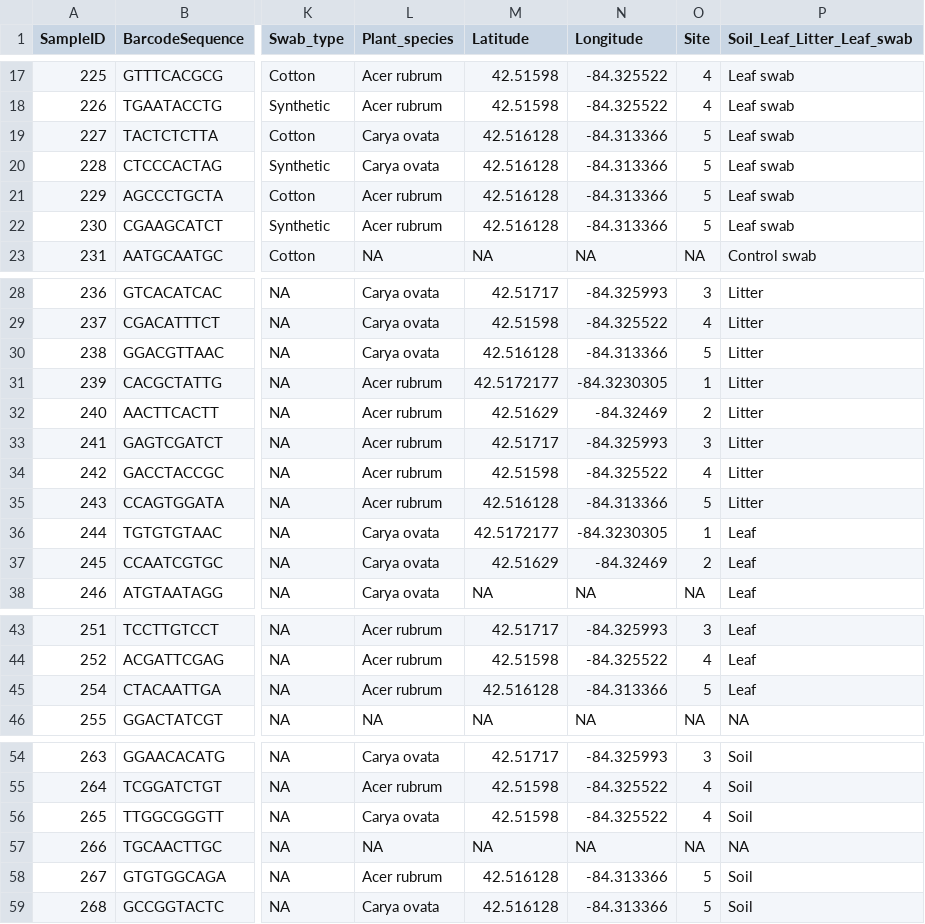
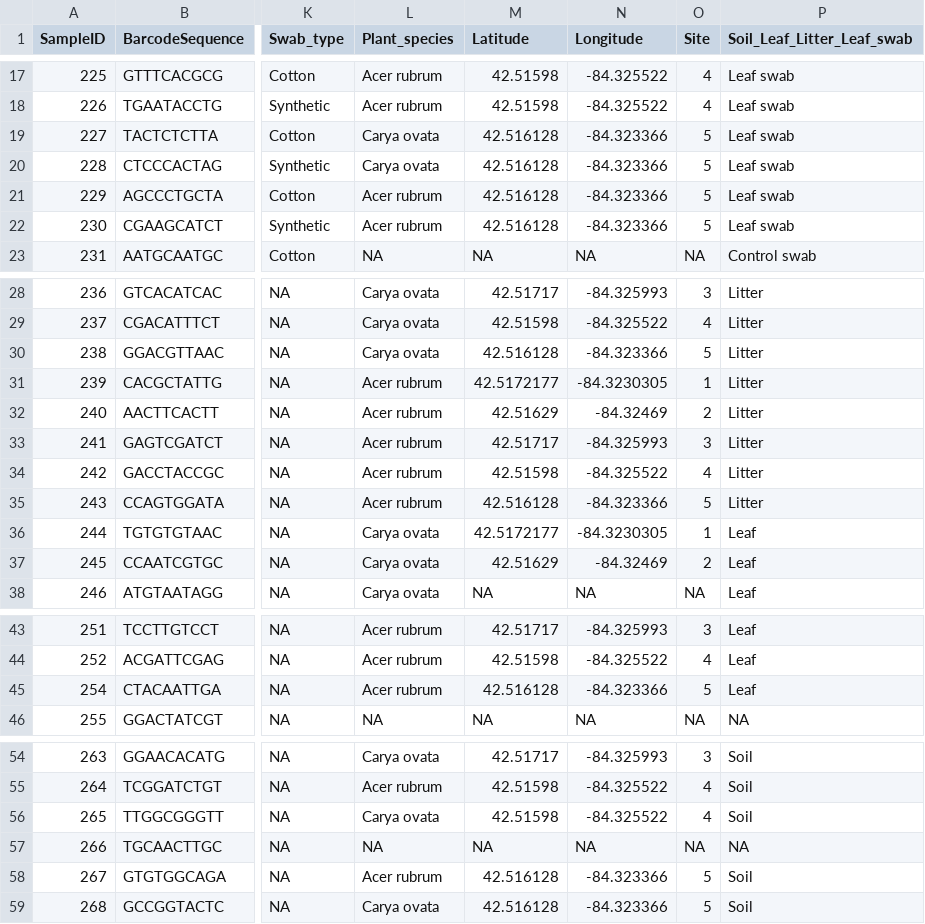
Before and after one commit to liberjul/Leaf_litter_communities, a CSV file: Data/DEM_map_mod3.csv, drawn as a sheet; only a part is shown, gaps mark what is left out; the diff names each change by its address in the sheet, - before the commit and + after, or states it on an @@ line.

Commit message:
Longitude in map file fixed.

```diff
--- a/Data/DEM_map_mod3.csv
+++ b/Data/DEM_map_mod3.csv
-N19:N22 (Longitude): -84.313366
+N19:N22 (Longitude): -84.323366
-N30 (Longitude): -84.313366
+N30 (Longitude): -84.323366
-N35 (Longitude): -84.313366
+N35 (Longitude): -84.323366
-N45 (Longitude): -84.313366
+N45 (Longitude): -84.323366
-N58:N59 (Longitude): -84.313366
+N58:N59 (Longitude): -84.323366
```
